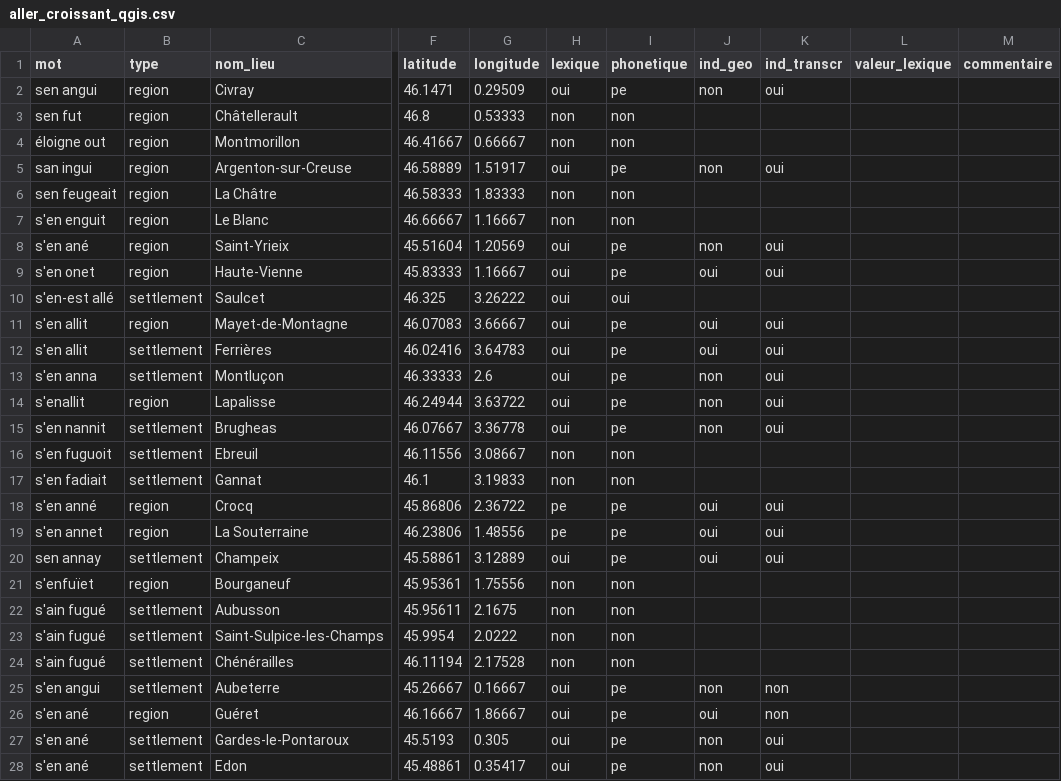
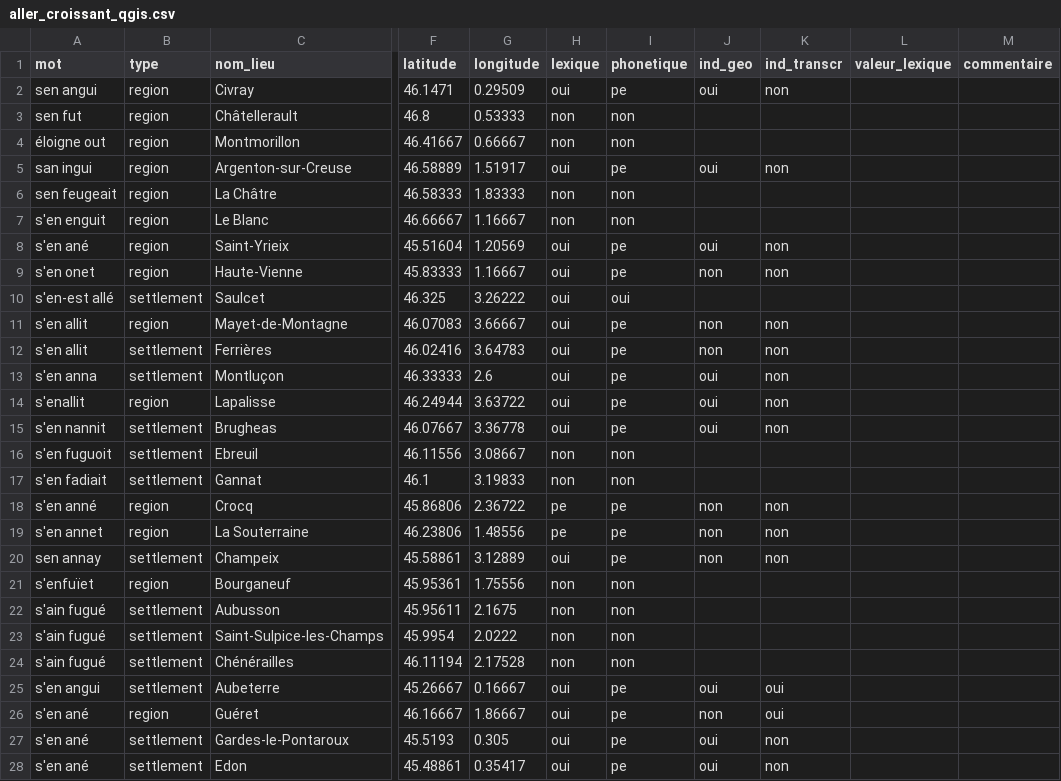
Before and after one commit to DEFI-COLaF/Parabole, a CSV file: 4_visualisation_carte/4_analyses/croissant/aller_croissant_qgis.csv, drawn as a sheet; only a part is shown, gaps mark what is left out; the diff covers the shown part only; the diff names each change by its address in the sheet, - before the commit and + after, or states it on an @@ line.

```diff
--- a/4_visualisation_carte/4_analyses/croissant/aller_croissant_qgis.csv
+++ b/4_visualisation_carte/4_analyses/croissant/aller_croissant_qgis.csv
-J2 (ind_geo): non
+J2 (ind_geo): oui
-K2 (ind_transcr): oui
+K2 (ind_transcr): non
-J5 (ind_geo): non
+J5 (ind_geo): oui
-K5 (ind_transcr): oui
+K5 (ind_transcr): non
-J8 (ind_geo): non
+J8 (ind_geo): oui
-K8:K9 (ind_transcr): oui
+K8:K9 (ind_transcr): non
-J9 (ind_geo): oui
+J9 (ind_geo): non
-J11:J12 (ind_geo): oui
+J11:J12 (ind_geo): non
-K11:K15 (ind_transcr): oui
+K11:K15 (ind_transcr): non
-J13:J15 (ind_geo): non
+J13:J15 (ind_geo): oui
-J18:J20 (ind_geo): oui
+J18:J20 (ind_geo): non
-K18:K20 (ind_transcr): oui
+K18:K20 (ind_transcr): non
-J25 (ind_geo): non
+J25 (ind_geo): oui
-K25:K26 (ind_transcr): non
+K25:K26 (ind_transcr): oui
-J26 (ind_geo): oui
+J26 (ind_geo): non
-J27:J28 (ind_geo): non
+J27:J28 (ind_geo): oui
-K27:K28 (ind_transcr): oui
+K27:K28 (ind_transcr): non
```
Also changed, not shown: 48 edited cells elsewhere in this file, 4_visualisation_carte/4_analyses/croissant/après_croissant_qgis.csv, 4_visualisation_carte/4_analyses/croissant/avoir_croissant_qgis.csv, 8 other files.
